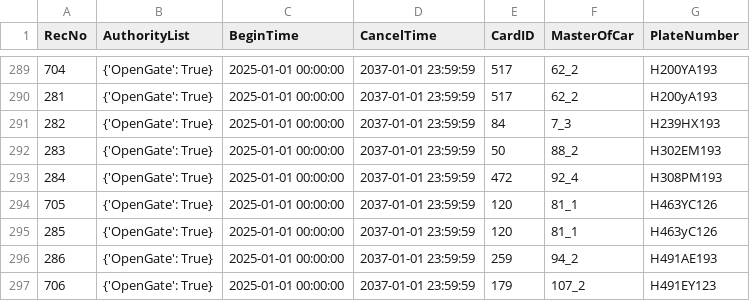
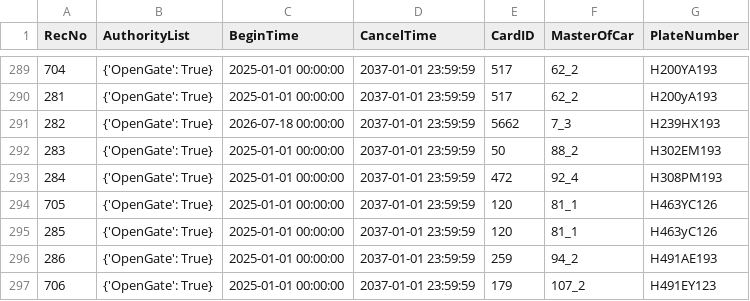
Before and after one commit to Fulltimetrading/importapn19052026-owner-report, a CSV file: data/importAPN19052026.csv, drawn as a sheet; only a part is shown, gaps mark what is left out.

Commit message:
Add source CSV data

```diff
--- a/data/importAPN19052026.csv
+++ b/data/importAPN19052026.csv
@@ -290,3 +290,3 @@ RecNo,AuthorityList,BeginTime,CancelTime,CardID,MasterOfCar,PlateNumber
 281,{'OpenGate': True},2025-01-01 00:00:00,2037-01-01 23:59:59,517,62_2,H200yA193
-282,{'OpenGate': True},2025-01-01 00:00:00,2037-01-01 23:59:59,84,7_3,H239HX193
+282,{'OpenGate': True},2026-07-18 00:00:00,2037-01-01 23:59:59,5662,7_3,H239HX193
 283,{'OpenGate': True},2025-01-01 00:00:00,2037-01-01 23:59:59,50,88_2,H302EM193
```
Also changed, not shown: 1 other file.
